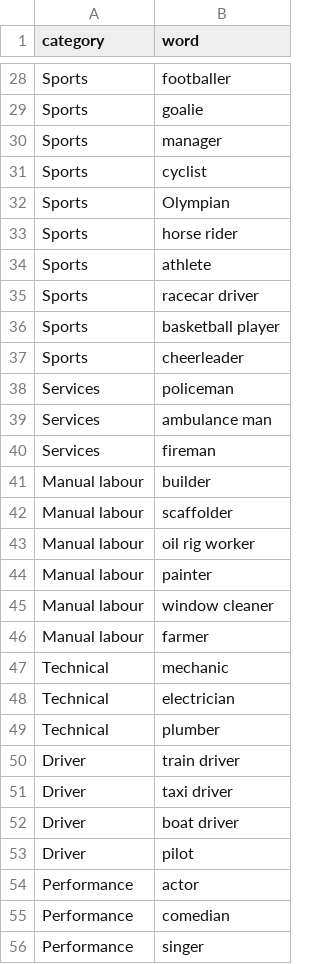
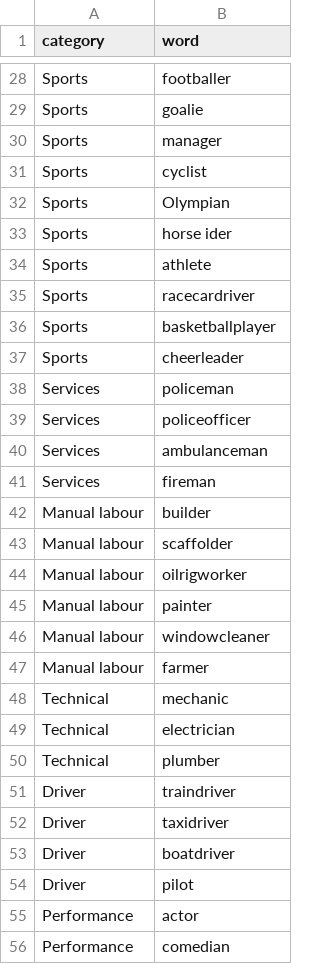
Before and after one commit to aishaftu/SemanticFluency, a CSV file: jobs_snafu_scheme.csv, drawn as a sheet; only a part is shown, gaps mark what is left out; the shorter side is filled out with more unchanged rows; the diff covers the shown part only.

```diff
--- a/jobs_snafu_scheme.csv
+++ b/jobs_snafu_scheme.csv
@@ -32,9 +32,10 @@ Sports,cyclist
 Sports,Olympian
-Sports,horse rider
+Sports,horse ider
 Sports,athlete
-Sports,racecar driver
-Sports,basketball player
+Sports,racecardriver
+Sports,basketballplayer
 Sports,cheerleader
 Services,policeman
-Services,ambulance man
+Services,policeofficer
+Services,ambulanceman
 Services,fireman
@@ -42,5 +43,5 @@ Manual labour,builder
 Manual labour,scaffolder
-Manual labour,oil rig worker
+Manual labour,oilrigworker
 Manual labour,painter
-Manual labour,window cleaner
+Manual labour,windowcleaner
 Manual labour,farmer
@@ -49,5 +50,5 @@ Technical,electrician
 Technical,plumber
-Driver,train driver
-Driver,taxi driver
-Driver,boat driver
+Driver,traindriver
+Driver,taxidriver
+Driver,boatdriver
 Driver,pilot
```
Also changed, not shown: 74 added rows and 11 edited cells elsewhere in this file.
